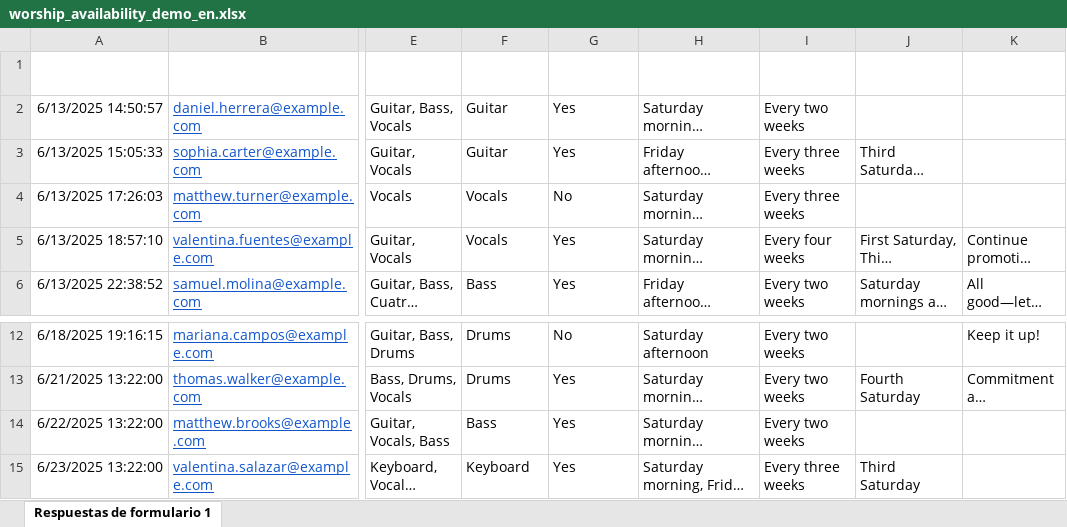
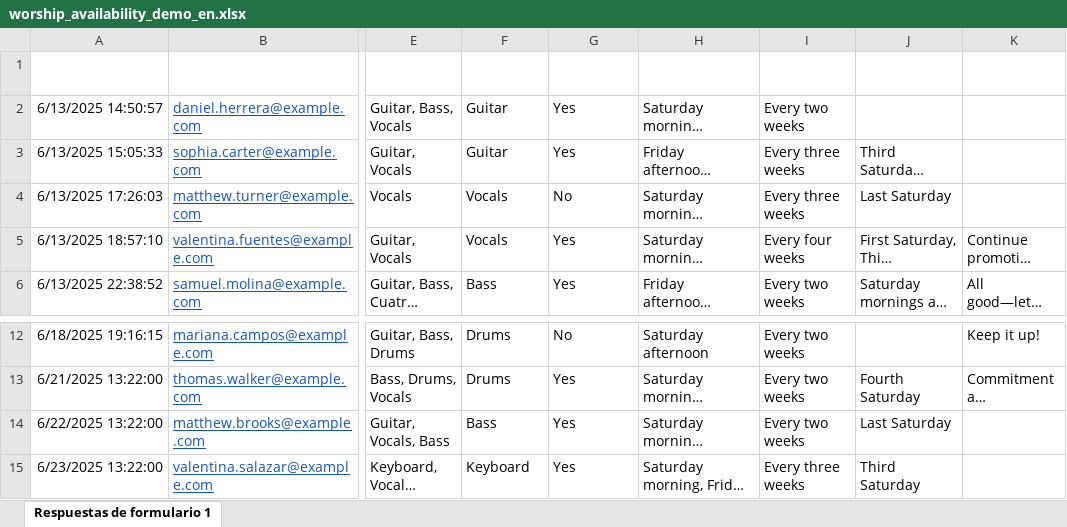
Before and after one commit to AndresEdSu/Worship_planning, an Excel workbook: data/raw/worship_availability_demo_en.xlsx, sheet Respuestas de formulario 1, drawn as a sheet; only a part is shown, gaps mark what is left out; long unchanged cells end in …; values as stored, in another font and other column widths than the file's, no borders; table styles not drawn; the diff names each change by its address in the sheet, - before the commit and + after, or states it on an @@ line.

```diff
--- a/data/raw/worship_availability_demo_en.xlsx (sheet Respuestas de formulario 1)
+++ b/data/raw/worship_availability_demo_en.xlsx (sheet Respuestas de formulario 1)
-J4 (Unavailable Days): (empty)
+J4 (Unavailable Days): Last Saturday
-J14 (Unavailable Days): (empty)
+J14 (Unavailable Days): Last Saturday
```
Also changed, not shown: outputs/worship_planning_2026-01-04_2026-06-28.xlsx, 10 other files.
